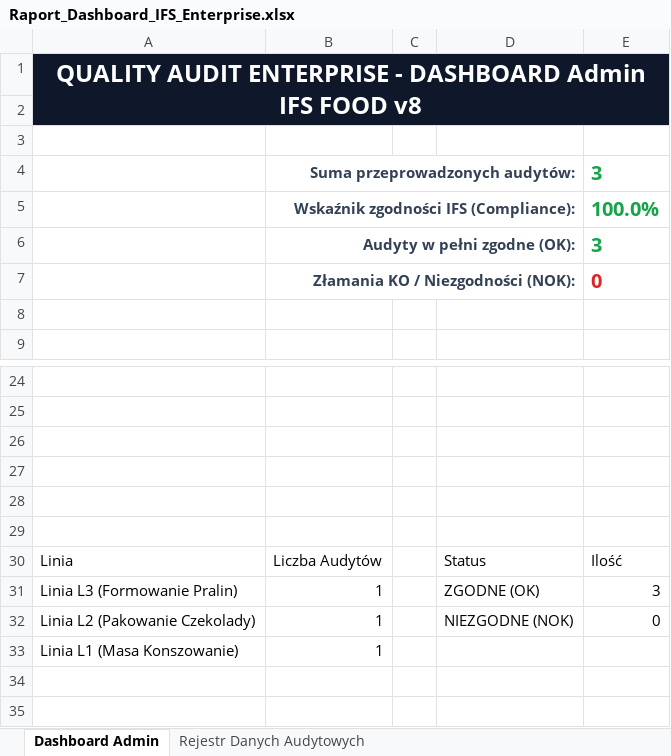
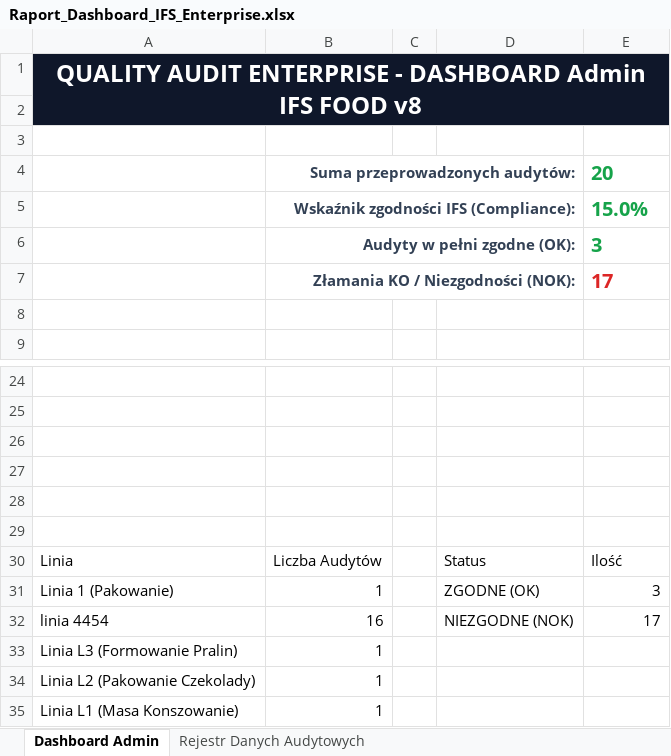
Before and after one commit to zarakowskigrzegorz-ai/audit-app, an Excel workbook: Raport_Dashboard_IFS_Enterprise.xlsx, sheet Dashboard Admin, drawn as a sheet; only a part is shown, gaps mark what is left out; values as stored, in another font and other column widths than the file's, no borders; charts and pictures not drawn; addresses are those after the commit; the diff names each change by its address in the sheet, - before the commit and + after, or states it on an @@ line.

```diff
--- a/Raport_Dashboard_IFS_Enterprise.xlsx (sheet Dashboard Admin)
+++ b/Raport_Dashboard_IFS_Enterprise.xlsx (sheet Dashboard Admin)
-E4: 3
+E4: 20
-E5: 100.0%
+E5: 15.0%
-E7: 0
+E7: 17
-A31: Linia L3 (Formowanie Pralin)
+A31: Linia 1 (Pakowanie)
+row 32: linia 4454 | 16 |  | NIEZGODNE (NOK) | 17
+row 33: Linia L3 (Formowanie Pralin) | 1
-D34: NIEZGODNE (NOK)
+D34: (empty)
-E34: 0
+E34: (empty)
```
Also changed, not shown: sheet Rejestr Danych Audytowych, charts or pictures, 2 other files.
